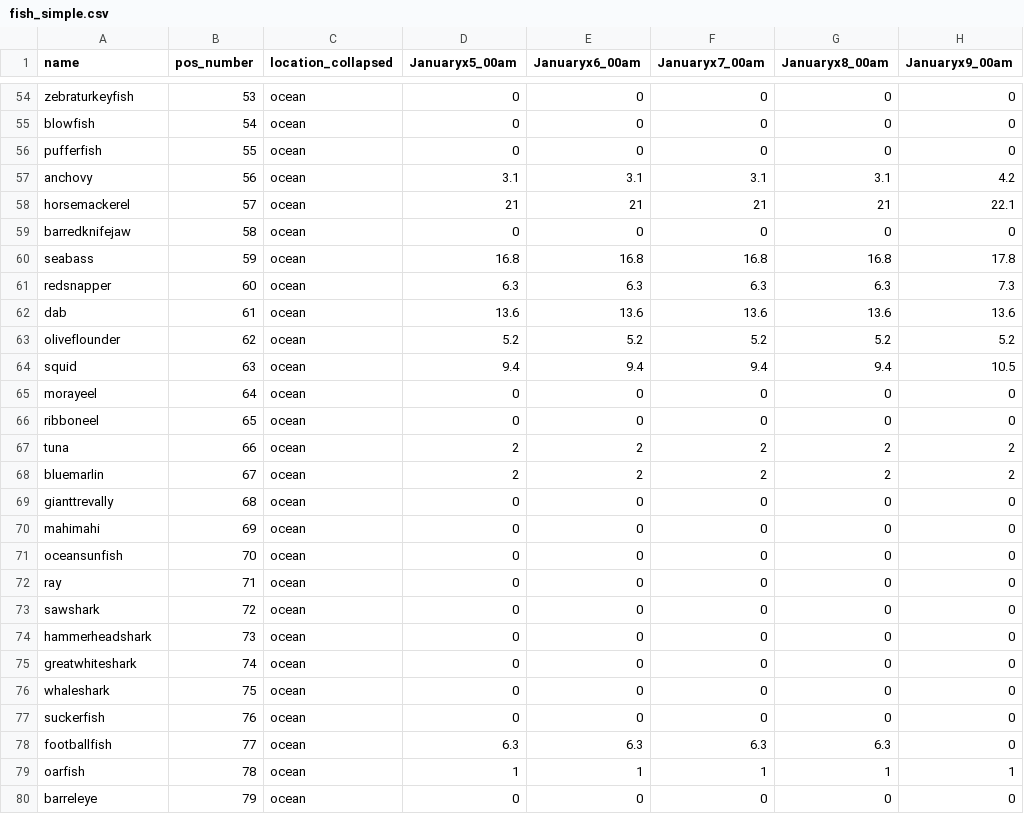
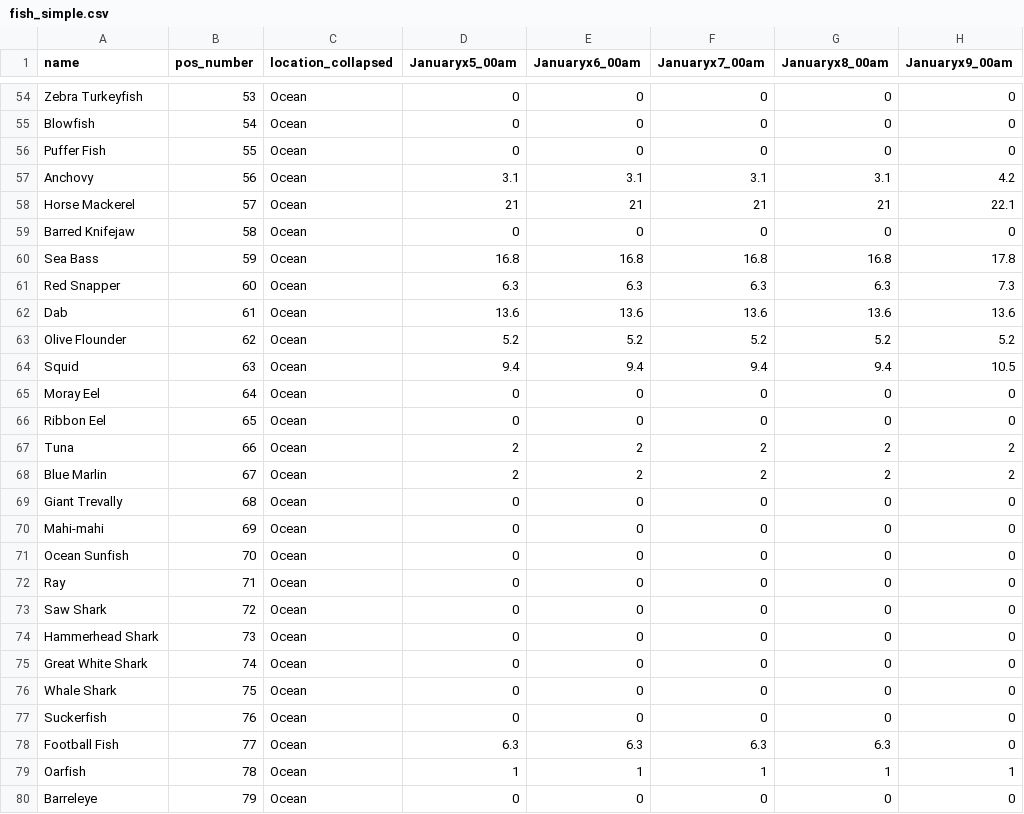
Before and after one commit to zjschroeder/ACNH-Fishing-Simulator, a CSV file: data/fish_simple.csv, drawn as a sheet; only a part is shown, gaps mark what is left out; the diff covers the shown part only; the diff names each change by its address in the sheet, - before the commit and + after, or states it on an @@ line.

```diff
--- a/data/fish_simple.csv
+++ b/data/fish_simple.csv
-A54 (name): zebraturkeyfish
+A54 (name): Zebra Turkeyfish
-C54:C80 (location_collapsed): ocean
+C54:C80 (location_collapsed): Ocean
-A55 (name): blowfish
+A55 (name): Blowfish
-A56 (name): pufferfish
+A56 (name): Puffer Fish
-A57 (name): anchovy
+A57 (name): Anchovy
-A58 (name): horsemackerel
+A58 (name): Horse Mackerel
-A59 (name): barredknifejaw
+A59 (name): Barred Knifejaw
-A60 (name): seabass
+A60 (name): Sea Bass
-A61 (name): redsnapper
+A61 (name): Red Snapper
-A62 (name): dab
+A62 (name): Dab
-A63 (name): oliveflounder
+A63 (name): Olive Flounder
-A64 (name): squid
+A64 (name): Squid
-A65 (name): morayeel
+A65 (name): Moray Eel
-A66 (name): ribboneel
+A66 (name): Ribbon Eel
-A67 (name): tuna
+A67 (name): Tuna
-A68 (name): bluemarlin
+A68 (name): Blue Marlin
-A69 (name): gianttrevally
+A69 (name): Giant Trevally
-A70 (name): mahimahi
+A70 (name): Mahi-mahi
-A71 (name): oceansunfish
+A71 (name): Ocean Sunfish
-A72 (name): ray
+A72 (name): Ray
-A73 (name): sawshark
+A73 (name): Saw Shark
-A74 (name): hammerheadshark
+A74 (name): Hammerhead Shark
-A75 (name): greatwhiteshark
+A75 (name): Great White Shark
-A76 (name): whaleshark
+A76 (name): Whale Shark
-A77 (name): suckerfish
+A77 (name): Suckerfish
-A78 (name): footballfish
+A78 (name): Football Fish
-A79 (name): oarfish
+A79 (name): Oarfish
-A80 (name): barreleye
+A80 (name): Barreleye
```
Also changed, not shown: 106 edited cells elsewhere in this file, 5 other files.
